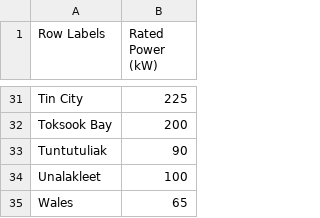
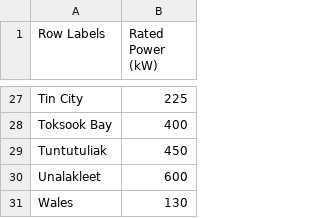
Before and after one commit to gina-alaska/alaska_affordable_energy_model-data, a CSV file: wind_data_existing.csv, drawn as a sheet; only a part is shown, gaps mark what is left out; addresses are those after the commit; the diff covers the shown part only; the diff names each change by its address in the sheet, - before the commit and + after, or states it on an @@ line.

```diff
--- a/wind_data_existing.csv
+++ b/wind_data_existing.csv
-B28 (Rated Power (kW)): 200
+B28 (Rated Power (kW)): 400
-B29 (Rated Power (kW)): 90
+B29 (Rated Power (kW)): 450
-B30 (Rated Power (kW)): 100
+B30 (Rated Power (kW)): 600
-B31 (Rated Power (kW)): 65
+B31 (Rated Power (kW)): 130
```
Also changed, not shown: 6 added rows, 10 removed rows and 15 edited cells elsewhere in this file, 1 other file.
